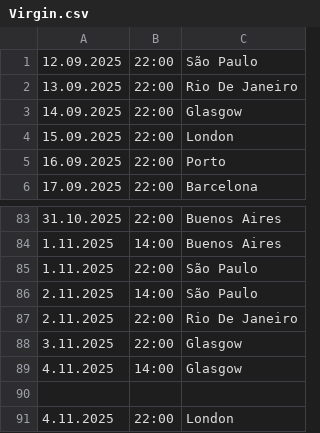
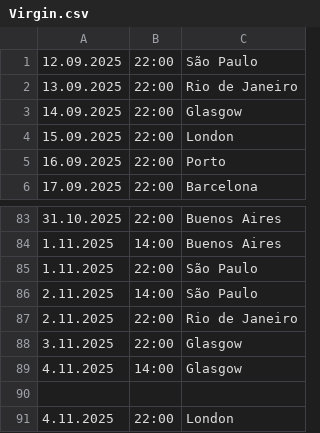
Before and after one commit to kayradinaryus/TURLAR, a CSV file: Virgin.csv, drawn as a sheet; only a part is shown, gaps mark what is left out.

Commit message:
Update Virgin.csv

```diff
--- a/Virgin.csv
+++ b/Virgin.csv
@@ -1,3 +1,3 @@
 12.09.2025,22:00,São Paulo
-13.09.2025,22:00,Rio De Janeiro
+13.09.2025,22:00,Rio de Janeiro
 14.09.2025,22:00,Glasgow
@@ -86,3 +86,3 @@
 2.11.2025,14:00,São Paulo
-2.11.2025,22:00,Rio De Janeiro
+2.11.2025,22:00,Rio de Janeiro
 3.11.2025,22:00,Glasgow
```
